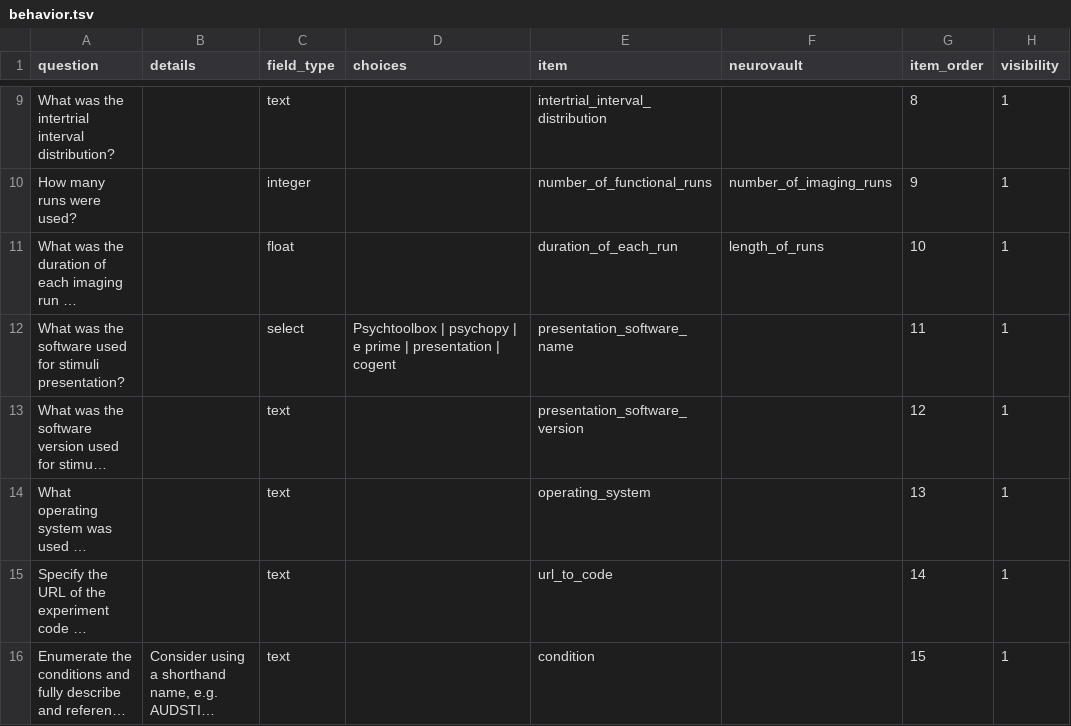
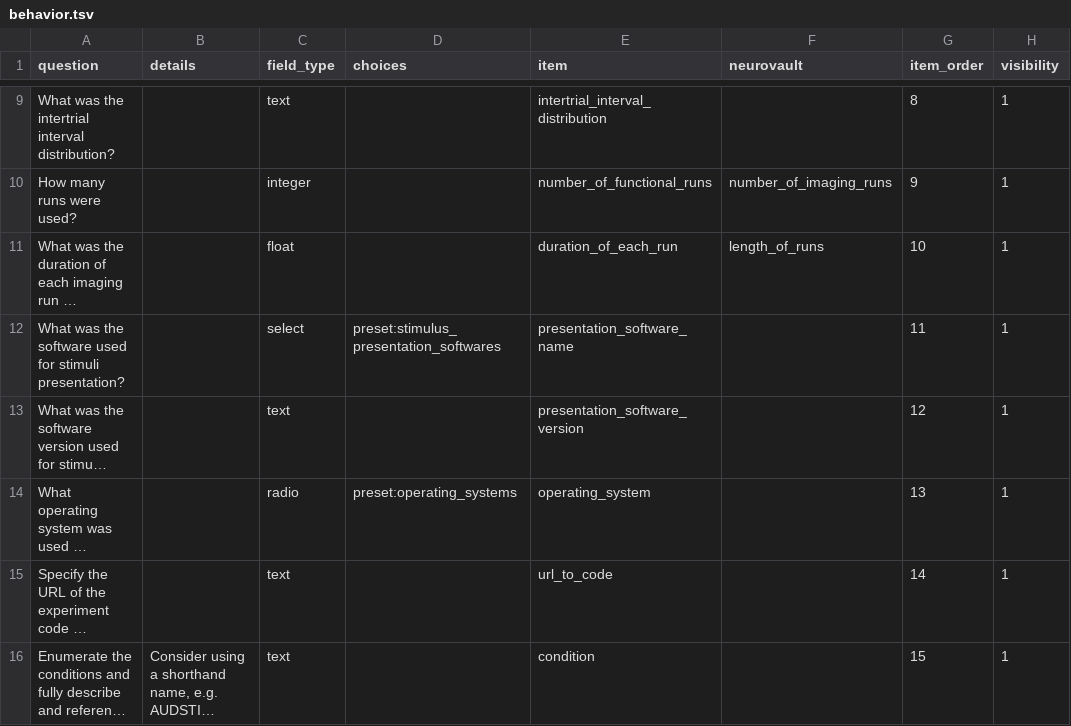
Before and after one commit to Remi-Gau/eCobidas, a TSV file: inputs/csv/core/behavior.tsv, drawn as a sheet; only a part is shown, gaps mark what is left out; long unchanged cells end in …; the diff names each change by its address in the sheet, - before the commit and + after, or states it on an @@ line.

```diff
--- a/inputs/csv/core/behavior.tsv
+++ b/inputs/csv/core/behavior.tsv
-D12 (choices): Psychtoolbox | psychopy | e prime | presentation | cogent
+D12 (choices): preset:stimulus_presentation_softwares
-C14 (field_type): text
+C14 (field_type): radio
-D14 (choices): (empty)
+D14 (choices): preset:operating_systems
```
Also changed, not shown: inputs/csv/core/participants.tsv, inputs/csv/eyetracking/eyetracking.tsv, 3 other files.
